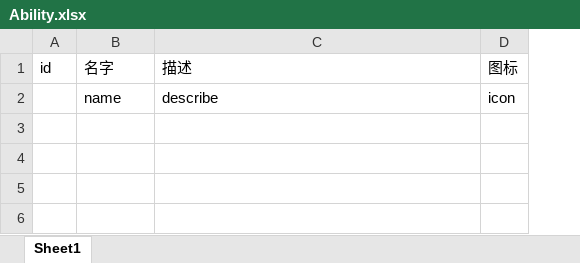
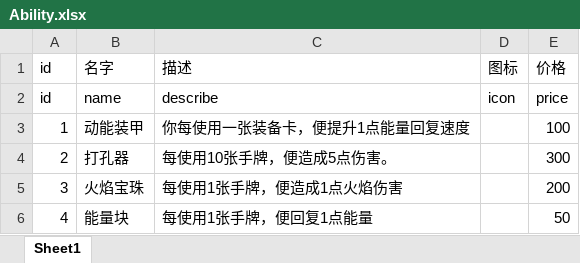
Before and after one commit to heizmoon/MagicPlay, an Excel workbook: Client/Assets/Data/Ability.xlsx, sheet Sheet1, drawn as a sheet; values as stored, in another font and other column widths than the file's, no borders; the diff names each change by its address in the sheet, - before the commit and + after, or states it on an @@ line.

```diff
--- a/Client/Assets/Data/Ability.xlsx (sheet Sheet1)
+++ b/Client/Assets/Data/Ability.xlsx (sheet Sheet1)
+column E (价格), row 2: price
-A2 (id): (empty)
+A2 (id): id
+row 3: 1 | 动能装甲 | 你每使用一张装备卡，便提升1点能量回复速度 |  | 100
+row 4: 2 | 打孔器 | 每使用10张手牌，便造成5点伤害。 |  | 300
+row 5: 3 | 火焰宝珠 | 每使用1张手牌，便造成1点火焰伤害 |  | 200
+row 6: 4 | 能量块 | 每使用1张手牌，便回复1点能量 |  | 50
```
Also changed, not shown: Client/Assets/Data/Skill.xlsx, Design/BugList.xlsx, 42 other files.
